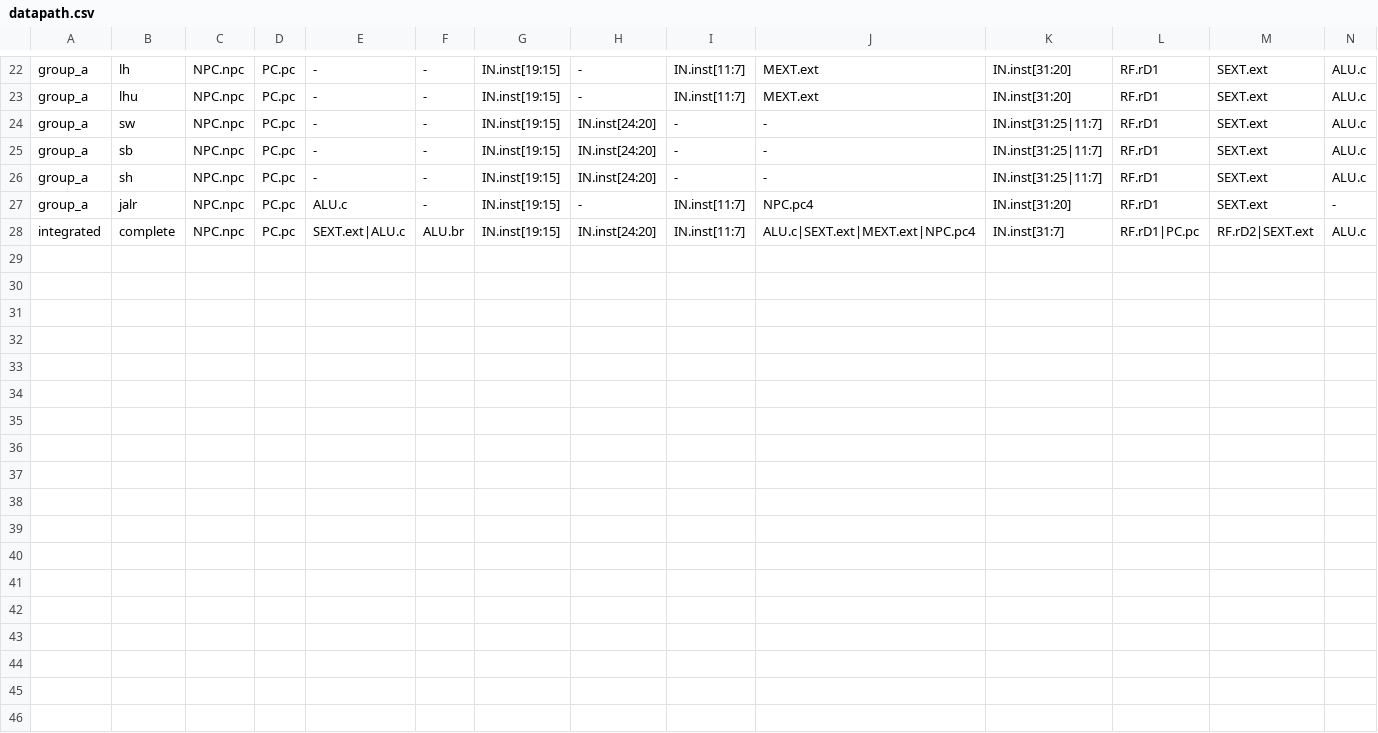
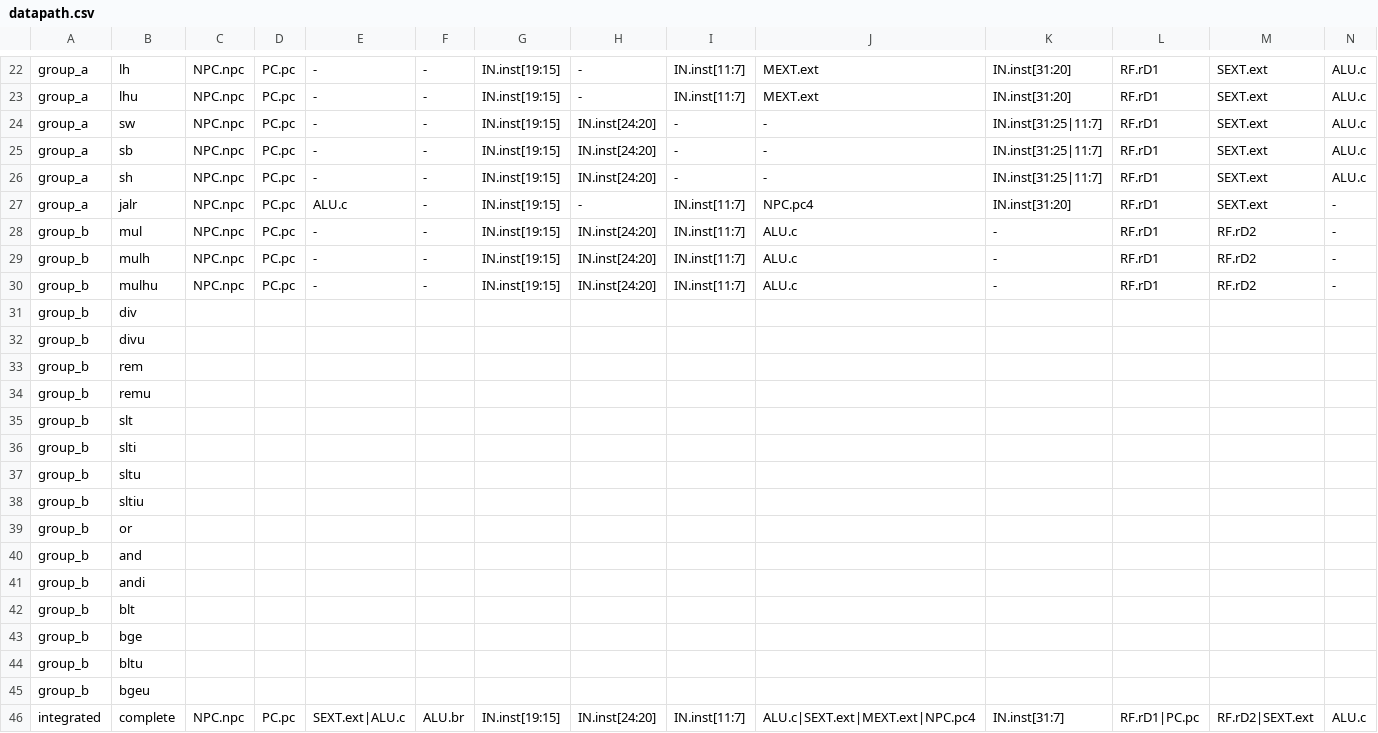
Before and after one commit to doruche/cpu-design-course, a CSV file: design/single_cycle/datapath.csv, drawn as a sheet; only a part is shown, gaps mark what is left out; rows hold the shown columns only; the diff names each change by its address in the sheet, - before the commit and + after, or states it on an @@ line.

```diff
--- a/design/single_cycle/datapath.csv
+++ b/design/single_cycle/datapath.csv
+row 28: group_b | mul | NPC.npc | PC.pc | - | - | IN.inst[19:15] | IN.inst[24:20] | IN.inst[11:7] | ALU.c | - | RF.rD1 | RF.rD2 | -
+row 29: group_b | mulh | NPC.npc | PC.pc | - | - | IN.inst[19:15] | IN.inst[24:20] | IN.inst[11:7] | ALU.c | - | RF.rD1 | RF.rD2 | -
+row 30: group_b | mulhu | NPC.npc | PC.pc | - | - | IN.inst[19:15] | IN.inst[24:20] | IN.inst[11:7] | ALU.c | - | RF.rD1 | RF.rD2 | -
+row 31: group_b | div
+row 32: group_b | divu
+row 33: group_b | rem
+row 34: group_b | remu
+row 35: group_b | slt
+row 36: group_b | slti
+row 37: group_b | sltu
+row 38: group_b | sltiu
+row 39: group_b | or
+row 40: group_b | and
+row 41: group_b | andi
+row 42: group_b | blt
+row 43: group_b | bge
+row 44: group_b | bltu
+row 45: group_b | bgeu
```
Also changed, not shown: design/single_cycle/control_signals.csv, 5 other files.
